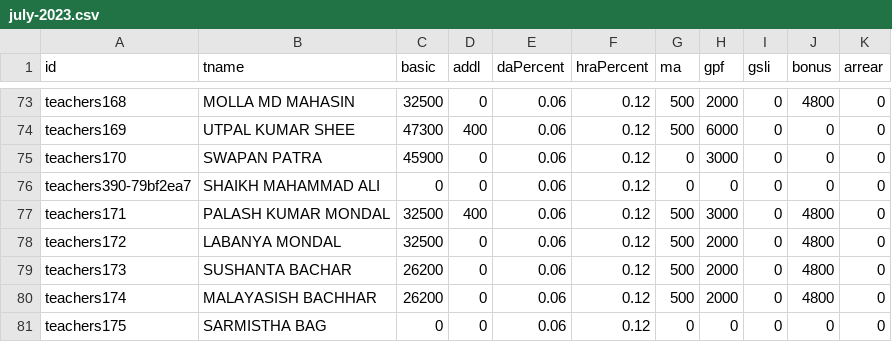
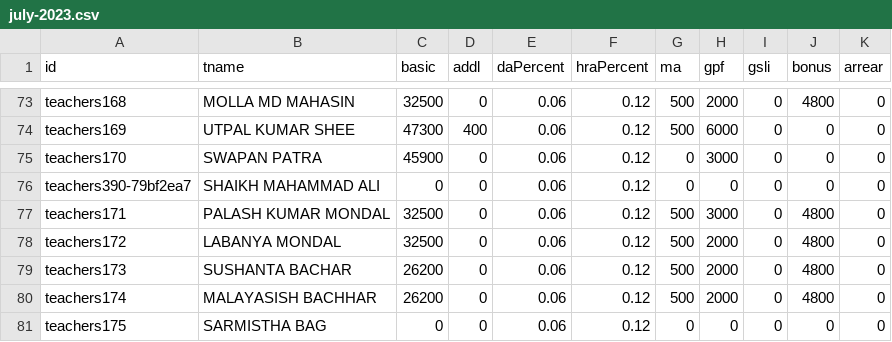
Before and after one commit to amtawestwbtpta/salaryRemodified, a CSV file: july-2023.csv, drawn as a sheet; only a part is shown, gaps mark what is left out; the diff covers the shown part only.

```diff
--- a/july-2023.csv
+++ b/july-2023.csv
@@ -76,3 +76,3 @@ teachers170,SWAPAN PATRA,45900,0,0.06,0.12,0,3000,0,0,0
 teachers390-79bf2ea7,SHAIKH MAHAMMAD ALI,0,0,0.06,0.12,0,0,0,0,0
-teachers171,PALASH KUMAR MONDAL,32500,400,0.06,0.12,500,3000,0,4800,0
+teachers171,PALASH KUMAR MONDAL,32500,0,0.06,0.12,500,3000,0,4800,0
 teachers172,LABANYA MONDAL,32500,0,0.06,0.12,500,2000,0,4800,0
```
Also changed, not shown: 18 edited cells elsewhere in this file, october-2023.csv, september-2023.csv, 33 other files.
